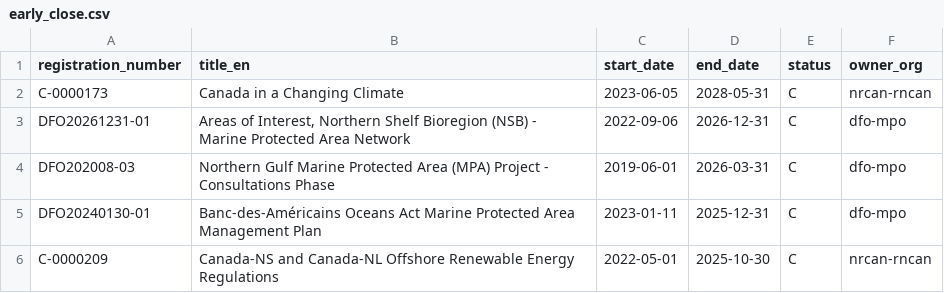
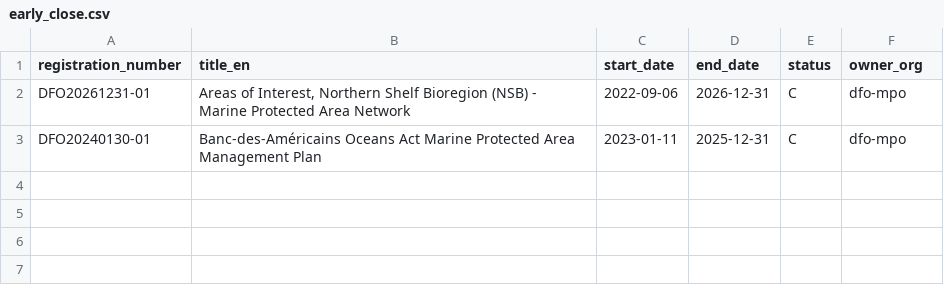
Before and after one commit to PatLittle/Consultations-Tracker, a CSV file: early_close.csv, drawn as a sheet; the diff names each change by its address in the sheet, - before the commit and + after, or states it on an @@ line.

```diff
--- a/early_close.csv
+++ b/early_close.csv
-row 2: C-0000173 | Canada in a Changing Climate | 2023-06-05 | 2028-05-31 | C | nrcan-rncan
-row 4: DFO202008-03 | Northern Gulf Marine Protected Area (MPA) Project - Consultations Phase | 2019-06-01 | 2026-03-31 | C | dfo-mpo
-row 6: C-0000209 | Canada-NS and Canada-NL Offshore Renewable Energy Regulations | 2022-05-01 | 2025-10-30 | C | nrcan-rncan
```
Also changed, not shown: late_start.csv, p5m5_close.csv, 1 other file.
